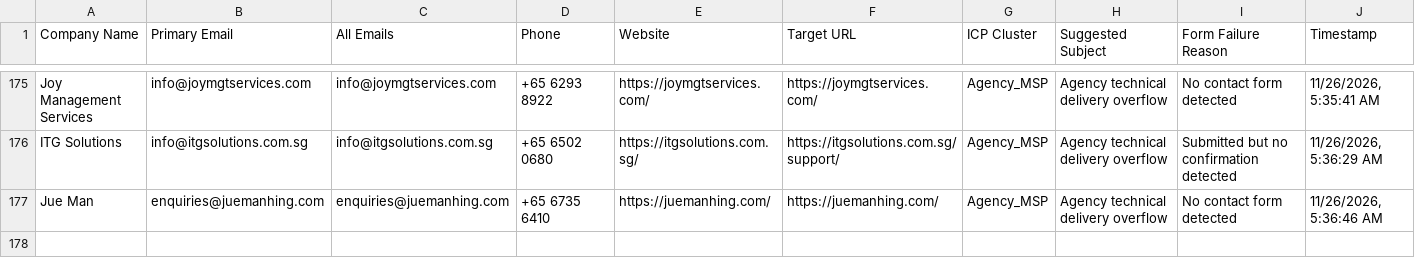
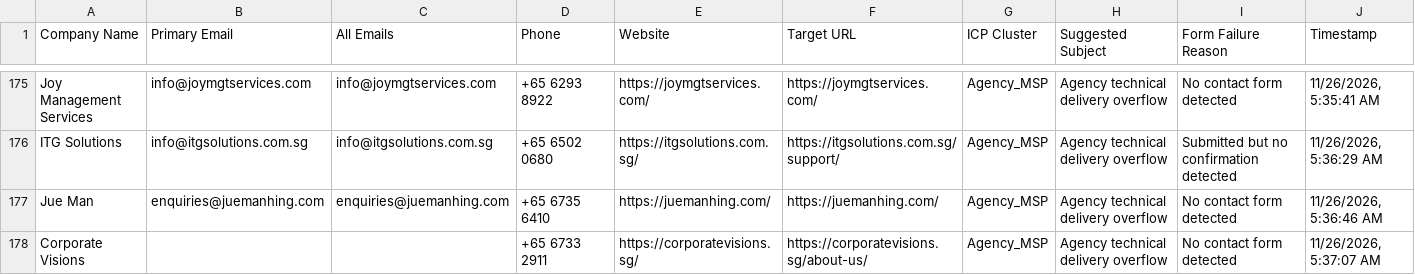
Before and after one commit to AhtehshamSanandwala/outreach-automation, a CSV file: form_results/cold_email_agency_leads.csv, drawn as a sheet; only a part is shown, gaps mark what is left out.

```diff
--- a/form_results/cold_email_agency_leads.csv
+++ b/form_results/cold_email_agency_leads.csv
@@ -177 +177,2 @@ ITG Solutions,info@itgsolutions.com.sg,info@itgsolutions.com.sg,+65 6502 0680,ht
 Jue Man,enquiries@juemanhing.com,enquiries@juemanhing.com,+65 6735 6410,https://juemanhing.com/,https://juemanhing.com/,Agency_MSP,Agency technical delivery overflow,No contact form detected,"11/26/2026, 5:36:46 AM"
+Corporate Visions,,,+65 6733 2911,https://corporatevisions.sg/,https://corporatevisions.sg/about-us/,Agency_MSP,Agency technical delivery overflow,No contact form detected,"11/26/2026, 5:37:07 AM"
```
Also changed, not shown: form_results/cold_email_outbound_queue.csv, form_results/contact_results.csv, 7 other files.
